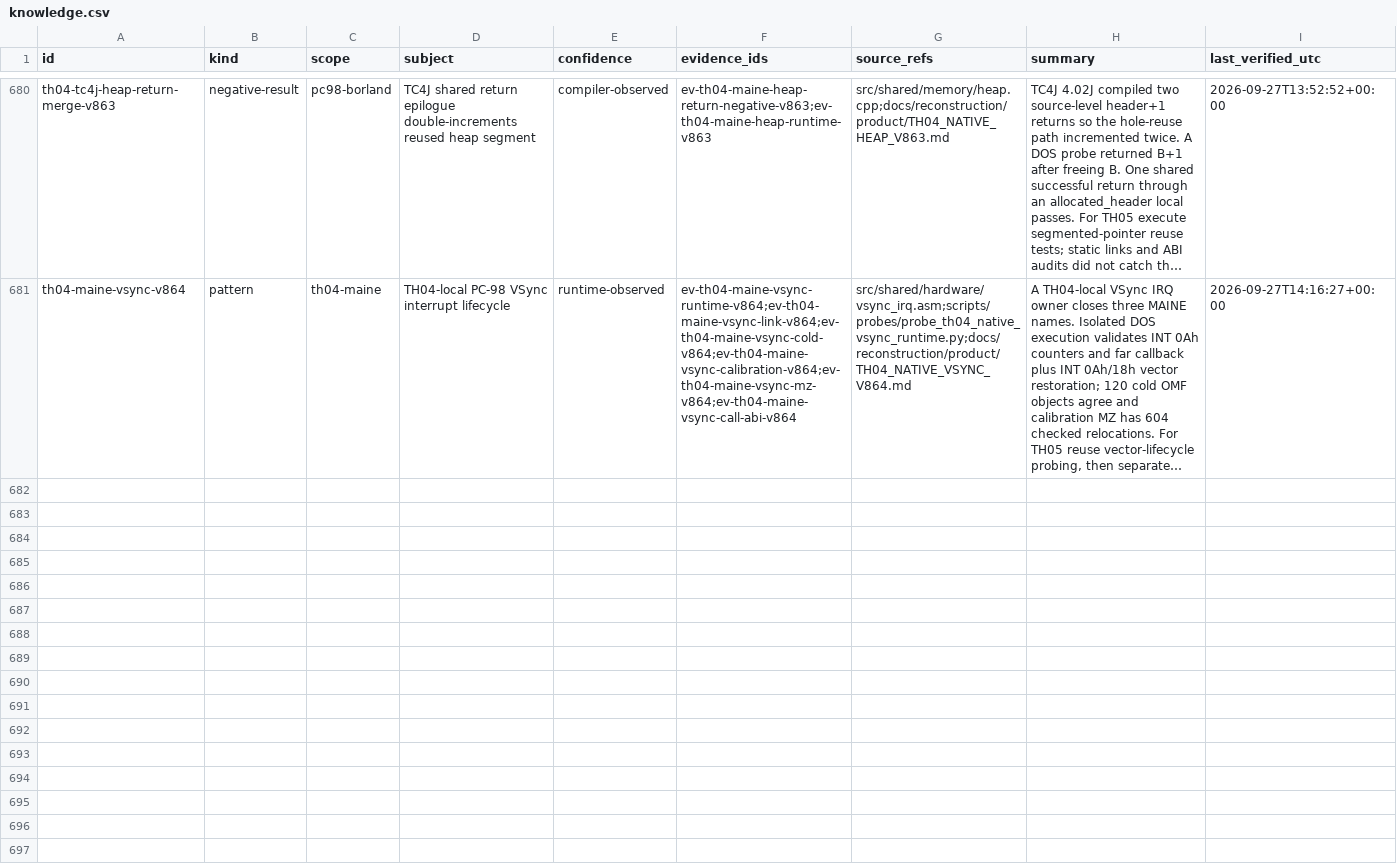
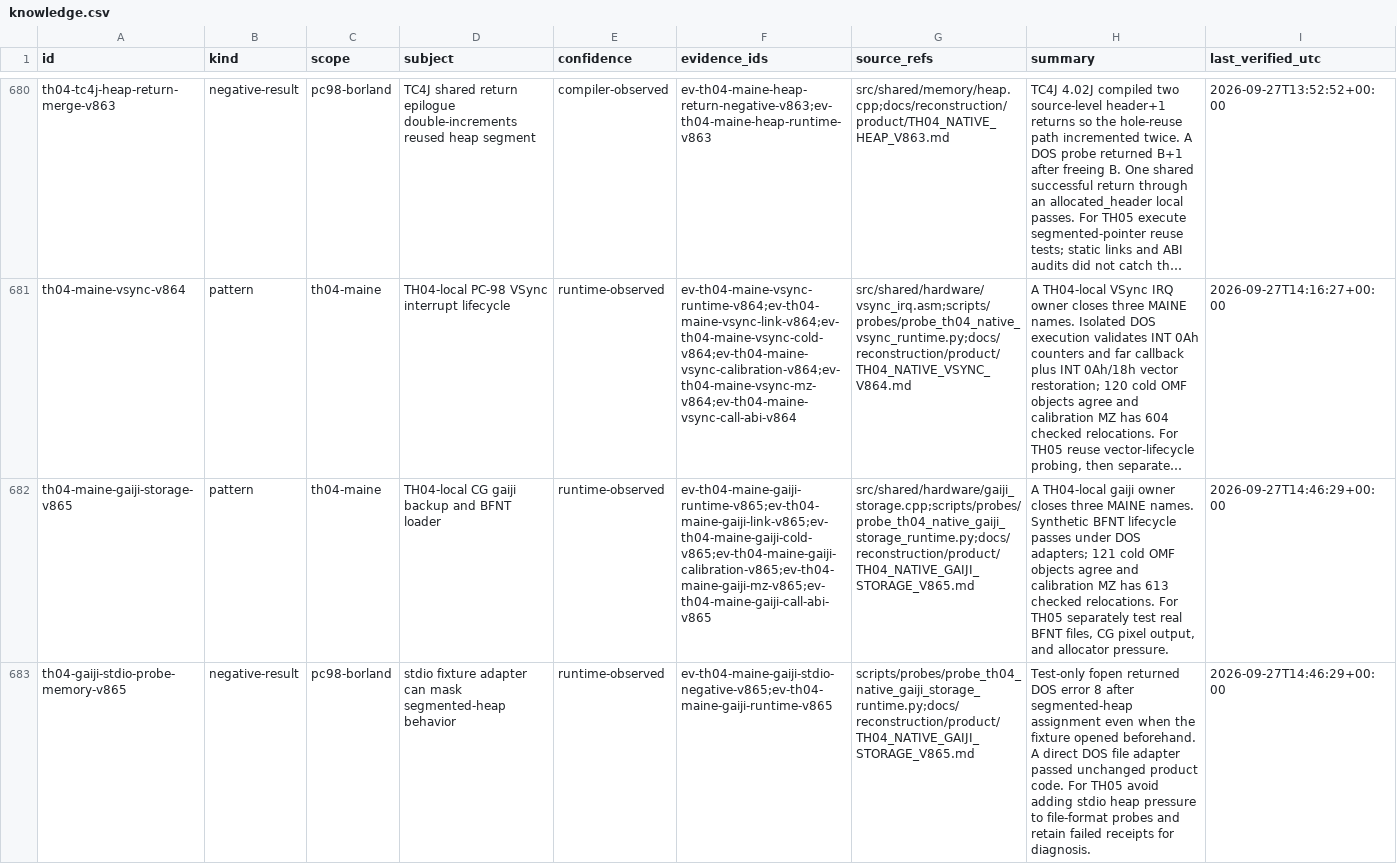
Before and after one commit to DropSonic0/th04, a CSV file: config/knowledge.csv, drawn as a sheet; only a part is shown, gaps mark what is left out; long unchanged cells end in …; the diff names each change by its address in the sheet, - before the commit and + after, or states it on an @@ line.

Commit message:
gpt-6-sol: add TH04-local gaiji storage and BFNT loader

```diff
--- a/config/knowledge.csv
+++ b/config/knowledge.csv
+row 682: th04-maine-gaiji-storage-v865 | pattern | th04-maine | TH04-local CG gaiji backup and BFNT loader | runtime-observed | ev-th04-maine-gaiji-runtime-v865;ev-th04-maine-gaiji-link-v865;ev-th04-maine-gaiji-cold-v865;ev-th04-maine-gaiji-calibration-v865;ev-th04-maine-gaiji-mz-v865;ev-th04-maine-gaiji-call-abi-v865 | src/shared/hardware/gaiji_storage.cpp;scripts/probes/probe_th04_native_gaiji_storage_runtime.py;docs/reconstruction/product/TH04_NATIVE_GAIJI_STORAGE_V865.md | A TH04-local gaiji owner closes three MAINE names. Synthetic BFNT lifecycle passes under DOS adapters; 121 cold OMF objects agree and calibration MZ has 613 checked relocations. For TH05 separately test real BFNT files, CG pixel output, and allocator pressure. | 2026-09-27T14:46:29+00:00
+row 683: th04-gaiji-stdio-probe-memory-v865 | negative-result | pc98-borland | stdio fixture adapter can mask segmented-heap behavior | runtime-observed | ev-th04-maine-gaiji-stdio-negative-v865;ev-th04-maine-gaiji-runtime-v865 | scripts/probes/probe_th04_native_gaiji_storage_runtime.py;docs/reconstruction/product/TH04_NATIVE_GAIJI_STORAGE_V865.md | Test-only fopen returned DOS error 8 after segmented-heap assignment even when the fixture opened beforehand. A direct DOS file adapter passed unchanged product code. For TH05 avoid adding stdio heap pressure to file-format probes and retain failed receipts for diagnosis. | 2026-09-27T14:46:29+00:00
```
Also changed, not shown: 9 other files.
